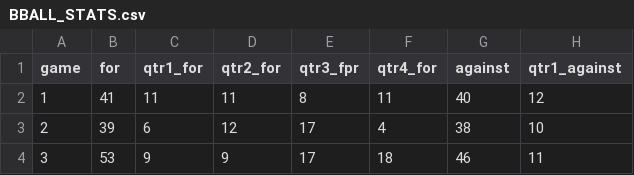
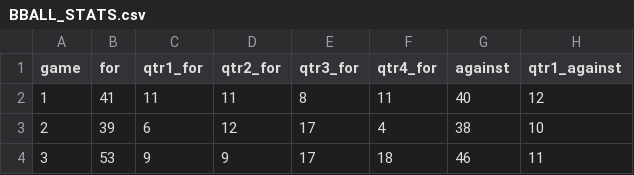
Before and after one commit to ArcherLinning/Slay_Ups_Stats, a CSV file: Data/BBALL_STATS.csv, drawn as a sheet; only a part is shown; the diff names each change by its address in the sheet, - before the commit and + after, or states it on an @@ line.

```diff
--- a/Data/BBALL_STATS.csv
+++ b/Data/BBALL_STATS.csv
-E1: qtr3_fpr
+E1: qtr3_for
```
Also changed, not shown: 1 other file.
